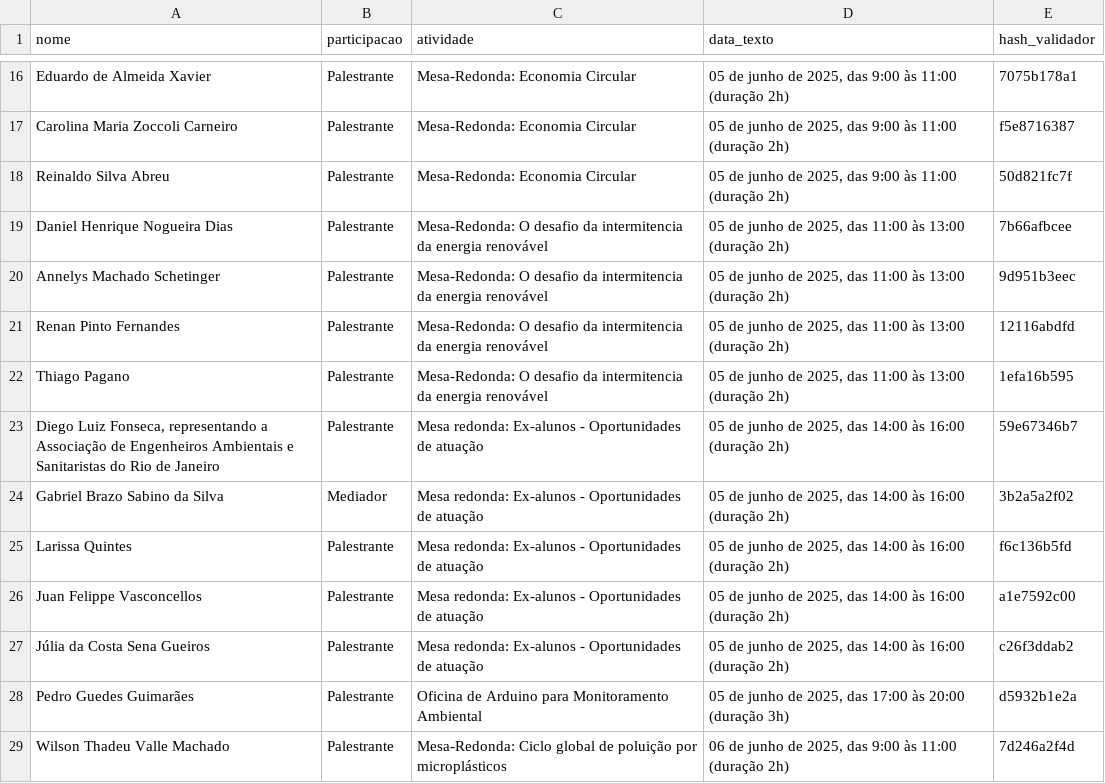
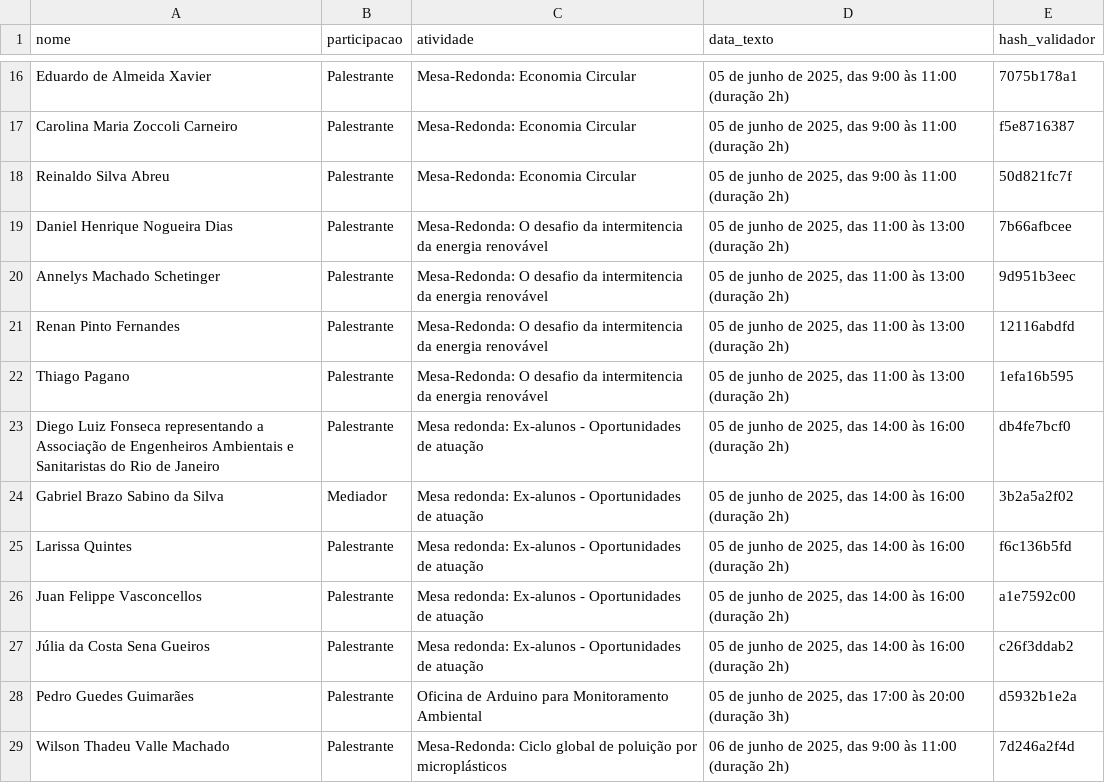
Before and after one commit to oes-ieee-uff/certificados-sma-uff-2025, a CSV file: declaracoes_publicos.csv, drawn as a sheet; only a part is shown, gaps mark what is left out.

```diff
--- a/declaracoes_publicos.csv
+++ b/declaracoes_publicos.csv
@@ -22,3 +22,3 @@ Renan Pinto Fernandes,Palestrante,Mesa-Redonda: O desafio da intermitencia da en
 Thiago Pagano,Palestrante,Mesa-Redonda: O desafio da intermitencia da energia renovável,"05 de junho de 2025, das 11:00 às 13:00 (duração 2h)",1efa16b595
-"Diego Luiz Fonseca, representando a Associação de Engenheiros Ambientais e Sanitaristas do Rio de Janeiro",Palestrante,Mesa redonda: Ex-alunos - Oportunidades de atuação,"05 de junho de 2025, das 14:00 às 16:00 (duração 2h)",59e67346b7
+Diego Luiz Fonseca representando a Associação de Engenheiros Ambientais e Sanitaristas do Rio de Janeiro,Palestrante,Mesa redonda: Ex-alunos - Oportunidades de atuação,"05 de junho de 2025, das 14:00 às 16:00 (duração 2h)",db4fe7bcf0
 "Gabriel Brazo Sabino da Silva
```
Also changed, not shown: 1 other file.
